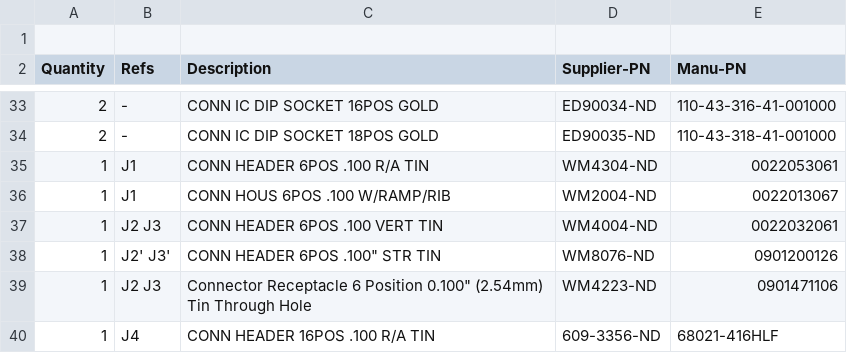
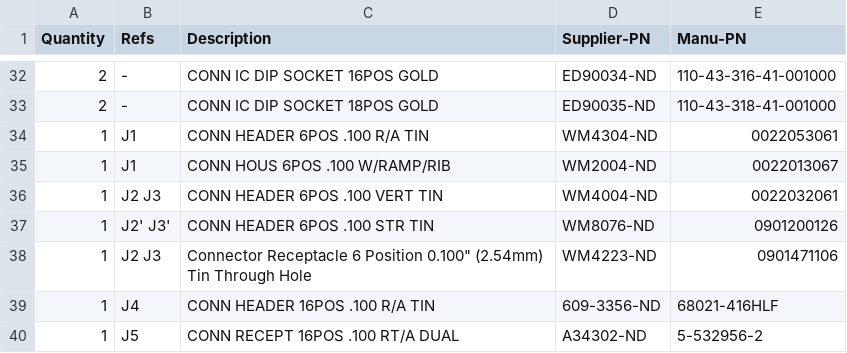
Before and after one commit to mgosselin/mStereo2, a CSV file: projects/bom/AMB_Laboratories_Devices/d1.csv, drawn as a sheet; only a part is shown, gaps mark what is left out; the shorter side is filled out with more unchanged rows.

```diff
--- a/projects/bom/AMB_Laboratories_Devices/d1.csv
+++ b/projects/bom/AMB_Laboratories_Devices/d1.csv
@@ -1,2 +1 @@
-
 "Quantity","Refs","Description","Supplier-PN","Manu-PN"
@@ -37,3 +36,3 @@
 1,     J2 J3,     CONN HEADER 6POS .100 VERT TIN, WM4004-ND, 0022032061
-1,     J2' J3',   CONN HEADER 6POS .100" STR TIN, WM8076-ND, 0901200126
+1,     J2' J3',   CONN HEADER 6POS .100 STR TIN, WM8076-ND, 0901200126
 1,     J2 J3,     Connector Receptacle 6 Position 0.100" (2.54mm) Tin Through Hole, WM4223-ND, 0901471106
```
Also changed, not shown: projects/bom/AMB_Laboratories_Devices/e24.csv.
